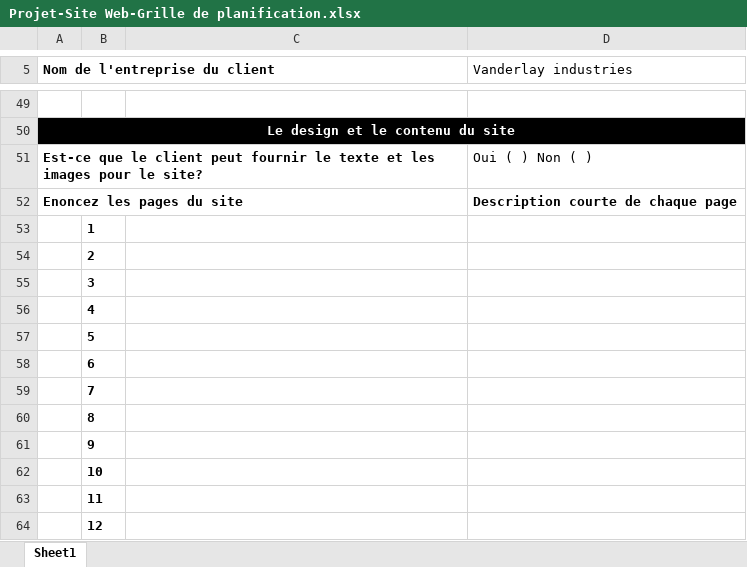
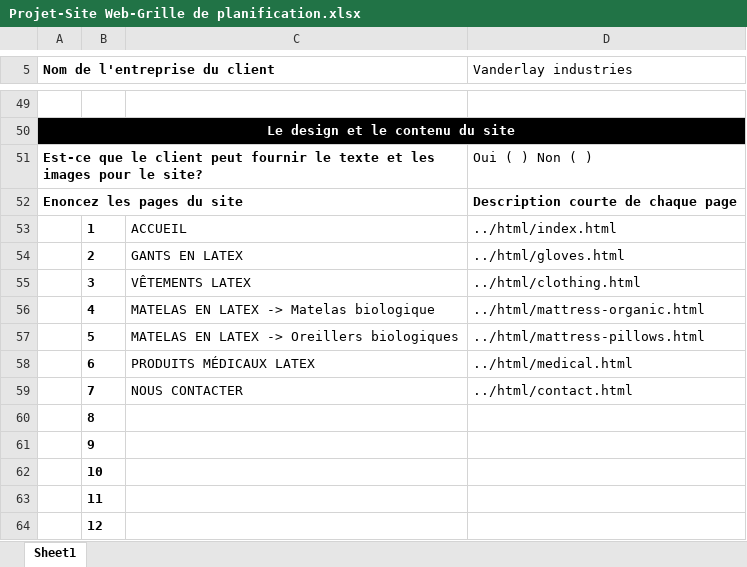
Before and after one commit to DimitriVielCCNB/Lab4-VanderlayIndustries-G3, an Excel workbook: Projet-Site Web-Grille de planification.xlsx, sheet Sheet1, drawn as a sheet; only a part is shown, gaps mark what is left out; values as stored, in another font and other column widths than the file's, no borders; removed rows and columns are numbered as before the commit, all else as after; the diff names each change by its address in the sheet, - before the commit and + after, or states it on an @@ line.

Commit message:
modified:   Projet-Site Web-Grille de planification.xlsx 	modified:   README.md 	new file:   html/clothing.html 	new file:   html/contact.html 	new file:   html/gloves.html 	modified:   html/index.html 	new file:   html/mattress-organic.html 	new file:   html/mattress-pillows.html 	new file:   html/medical.html

```diff
--- a/Projet-Site Web-Grille de planification.xlsx (sheet Sheet1)
+++ b/Projet-Site Web-Grille de planification.xlsx (sheet Sheet1)
-row 53:  | 1
-row 54:  | 2
-row 55:  | 3
-row 56:  | 4
-row 57:  | 5
-row 58:  | 6
-row 59:  | 7
+row 53:  | 1 | ACCUEIL | ../html/index.html
+row 54:  | 2 | GANTS EN LATEX | ../html/gloves.html
+row 55:  | 3 | VÊTEMENTS LATEX | ../html/clothing.html
+row 56:  | 4 | MATELAS EN LATEX -> Matelas biologique | ../html/mattress-organic.html
+row 57:  | 5 | MATELAS EN LATEX -> Oreillers biologiques | ../html/mattress-pillows.html
+row 58:  | 6 | PRODUITS MÉDICAUX LATEX | ../html/medical.html
+row 59:  | 7 | NOUS CONTACTER | ../html/contact.html
```
Also changed, not shown: 7 other files.
